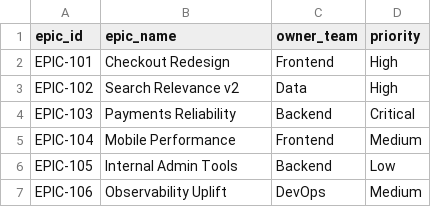
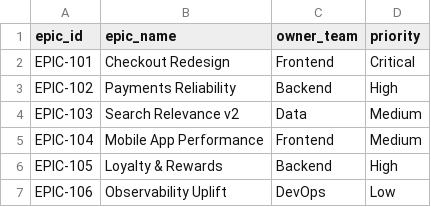
Before and after one commit to panchalhitik/ai-agile-planning, a CSV file: data/epics.csv, drawn as a sheet.

```diff
--- a/data/epics.csv
+++ b/data/epics.csv
@@ -1,7 +1,7 @@
 epic_id,epic_name,owner_team,priority
-EPIC-101,Checkout Redesign,Frontend,High
-EPIC-102,Search Relevance v2,Data,High
-EPIC-103,Payments Reliability,Backend,Critical
-EPIC-104,Mobile Performance,Frontend,Medium
-EPIC-105,Internal Admin Tools,Backend,Low
-EPIC-106,Observability Uplift,DevOps,Medium
+EPIC-101,Checkout Redesign,Frontend,Critical
+EPIC-102,Payments Reliability,Backend,High
+EPIC-103,Search Relevance v2,Data,Medium
+EPIC-104,Mobile App Performance,Frontend,Medium
+EPIC-105,Loyalty & Rewards,Backend,High
+EPIC-106,Observability Uplift,DevOps,Low
```
Also changed, not shown: data/issues.csv, data/sprints.csv, 39 other files.
